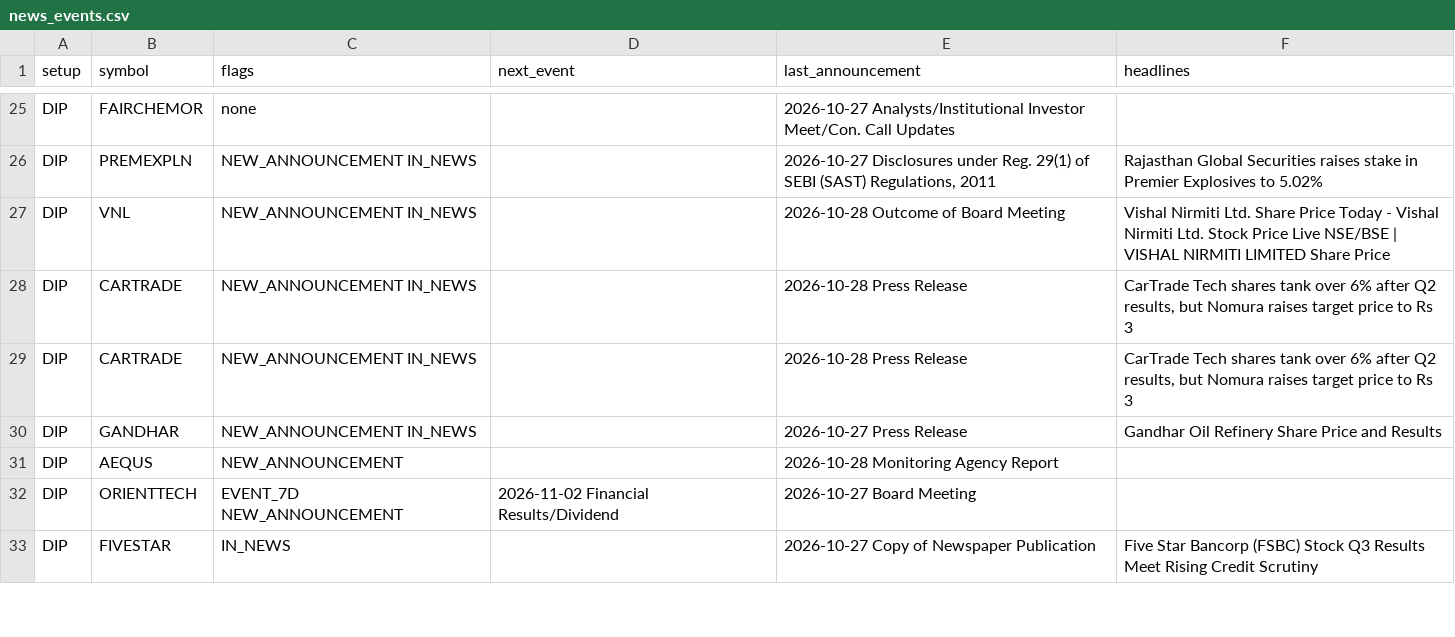
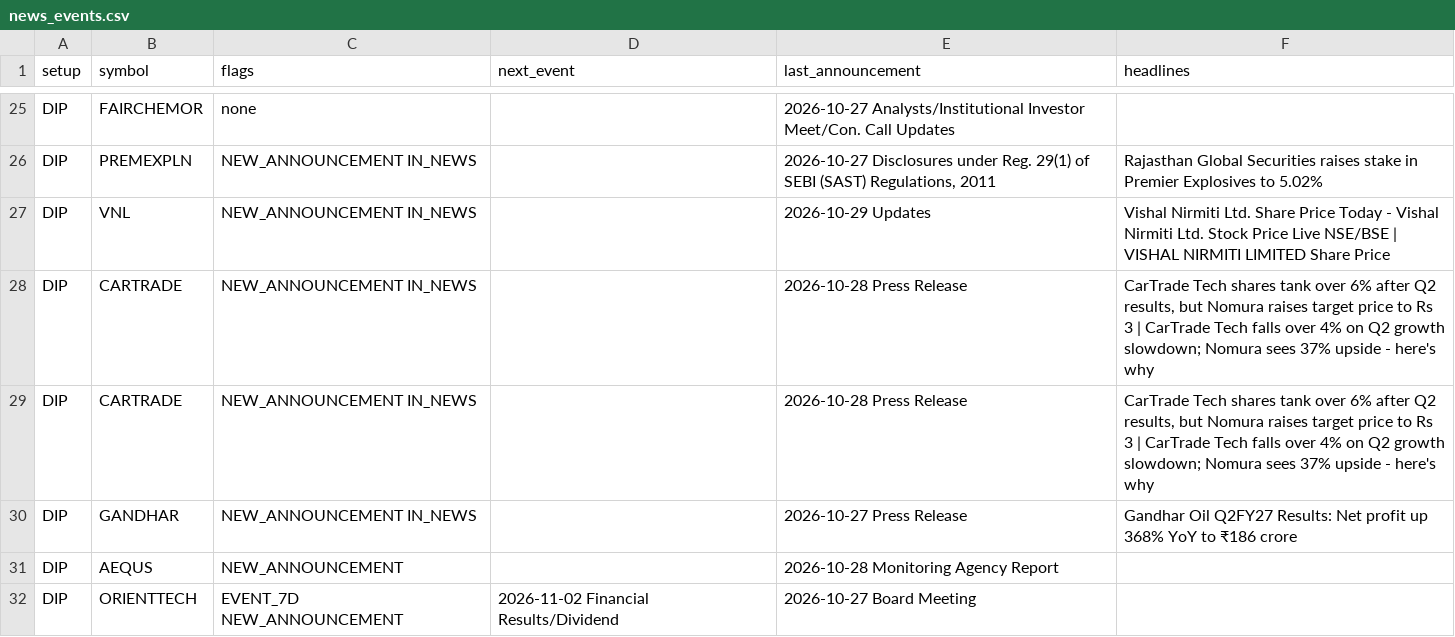
Before and after one commit to sufikipl-ops/swing-auto, a CSV file: out/news_events.csv, drawn as a sheet; only a part is shown, gaps mark what is left out; the shorter side is filled out with more unchanged rows; the diff covers the shown part only.

```diff
--- a/out/news_events.csv
+++ b/out/news_events.csv
@@ -26,6 +26,6 @@ DIP,FAIRCHEMOR,none,,2026-10-27 Analysts/Institutional Investor Meet/Con. Call U
 DIP,PREMEXPLN,NEW_ANNOUNCEMENT IN_NEWS,,"2026-10-27 Disclosures under Reg. 29(1) of SEBI (SAST) Regulations, 2011",Rajasthan Global Securities raises stake in Premier Explosives to 5.02%
-DIP,VNL,NEW_ANNOUNCEMENT IN_NEWS,,2026-10-28 Outcome of Board Meeting,Vishal Nirmiti Ltd. Share Price Today - Vishal Nirmiti Ltd. Stock Price Live NSE/BSE | VISHAL NIRMITI LIMITED Share Price
-DIP,CARTRADE,NEW_ANNOUNCEMENT IN_NEWS,,2026-10-28 Press Release,"CarTrade Tech shares tank over 6% after Q2 results, but Nomura raises target price to Rs 3"
-DIP,CARTRADE,NEW_ANNOUNCEMENT IN_NEWS,,2026-10-28 Press Release,"CarTrade Tech shares tank over 6% after Q2 results, but Nomura raises target price to Rs 3"
-DIP,GANDHAR,NEW_ANNOUNCEMENT IN_NEWS,,2026-10-27 Press Release,Gandhar Oil Refinery Share Price and Results
+DIP,VNL,NEW_ANNOUNCEMENT IN_NEWS,,2026-10-29 Updates,Vishal Nirmiti Ltd. Share Price Today - Vishal Nirmiti Ltd. Stock Price Live NSE/BSE | VISHAL NIRMITI LIMITED Share Price
+DIP,CARTRADE,NEW_ANNOUNCEMENT IN_NEWS,,2026-10-28 Press Release,"CarTrade Tech shares tank over 6% after Q2 results, but Nomura raises target price to Rs 3 | CarTrade Tech falls over 4% on Q2 growth slowdown; Nomura sees 37% upside - here's why"
+DIP,CARTRADE,NEW_ANNOUNCEMENT IN_NEWS,,2026-10-28 Press Release,"CarTrade Tech shares tank over 6% after Q2 results, but Nomura raises target price to Rs 3 | CarTrade Tech falls over 4% on Q2 growth slowdown; Nomura sees 37% upside - here's why"
+DIP,GANDHAR,NEW_ANNOUNCEMENT IN_NEWS,,2026-10-27 Press Release,Gandhar Oil Q2FY27 Results: Net profit up 368% YoY to ₹186 crore
 DIP,AEQUS,NEW_ANNOUNCEMENT,,2026-10-28 Monitoring Agency Report,
```
Also changed, not shown: 14 edited cells elsewhere in this file, docs/news_events.csv, 7 other files.
